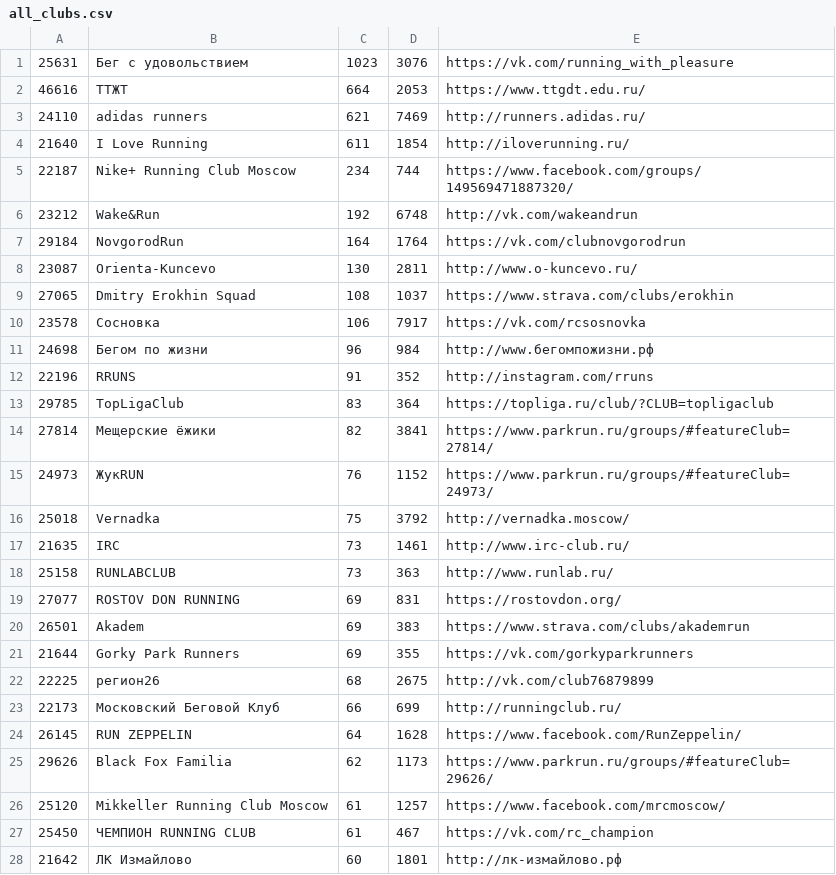
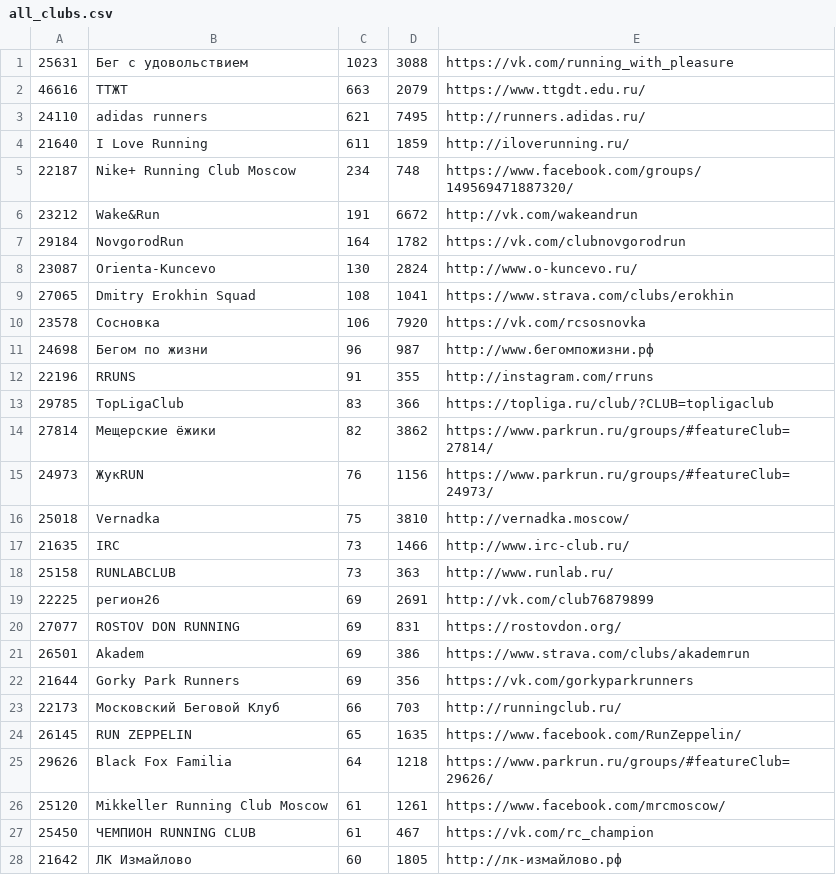
Before and after one commit to vol1ura/parkrun_bot, a CSV file: parkrun/all_clubs.csv, drawn as a sheet; only a part is shown; the diff covers the shown part only.

```diff
--- a/parkrun/all_clubs.csv
+++ b/parkrun/all_clubs.csv
@@ -1,28 +1,28 @@
-25631,Бег с удовольствием,1023,3076,https://vk.com/running_with_pleasure
-46616,ТТЖТ,664,2053,https://www.ttgdt.edu.ru/
-24110,adidas runners,621,7469,http://runners.adidas.ru/
-21640,I Love Running,611,1854,http://iloverunning.ru/
-22187,Nike+ Running Club Moscow,234,744,https://www.facebook.com/groups/149569471887320/
-23212,Wake&Run,192,6748,http://vk.com/wakeandrun
-29184,NovgorodRun,164,1764,https://vk.com/clubnovgorodrun
-23087,Orienta-Kuncevo,130,2811,http://www.o-kuncevo.ru/
-27065,Dmitry Erokhin Squad,108,1037,https://www.strava.com/clubs/erokhin
-23578,Сосновка,106,7917,https://vk.com/rcsosnovka
-24698,Бегом по жизни,96,984,http://www.бегомпожизни.рф
-22196,RRUNS,91,352,http://instagram.com/rruns
-29785,TopLigaClub,83,364,https://topliga.ru/club/?CLUB=topligaclub
-27814,Мещерские ёжики,82,3841,https://www.parkrun.ru/groups/#featureClub=27814/
-24973,ЖукRUN,76,1152,https://www.parkrun.ru/groups/#featureClub=24973/
-25018,Vernadka,75,3792,http://vernadka.moscow/
-21635,IRC,73,1461,http://www.irc-club.ru/
+25631,Бег с удовольствием,1023,3088,https://vk.com/running_with_pleasure
+46616,ТТЖТ,663,2079,https://www.ttgdt.edu.ru/
+24110,adidas runners,621,7495,http://runners.adidas.ru/
+21640,I Love Running,611,1859,http://iloverunning.ru/
+22187,Nike+ Running Club Moscow,234,748,https://www.facebook.com/groups/149569471887320/
+23212,Wake&Run,191,6672,http://vk.com/wakeandrun
+29184,NovgorodRun,164,1782,https://vk.com/clubnovgorodrun
+23087,Orienta-Kuncevo,130,2824,http://www.o-kuncevo.ru/
+27065,Dmitry Erokhin Squad,108,1041,https://www.strava.com/clubs/erokhin
+23578,Сосновка,106,7920,https://vk.com/rcsosnovka
+24698,Бегом по жизни,96,987,http://www.бегомпожизни.рф
+22196,RRUNS,91,355,http://instagram.com/rruns
+29785,TopLigaClub,83,366,https://topliga.ru/club/?CLUB=topligaclub
+27814,Мещерские ёжики,82,3862,https://www.parkrun.ru/groups/#featureClub=27814/
+24973,ЖукRUN,76,1156,https://www.parkrun.ru/groups/#featureClub=24973/
+25018,Vernadka,75,3810,http://vernadka.moscow/
+21635,IRC,73,1466,http://www.irc-club.ru/
 25158,RUNLABCLUB,73,363,http://www.runlab.ru/
+22225,регион26,69,2691,http://vk.com/club76879899
 27077,ROSTOV DON RUNNING,69,831,https://rostovdon.org/
-26501,Akadem,69,383,https://www.strava.com/clubs/akademrun
-21644,Gorky Park Runners,69,355,https://vk.com/gorkyparkrunners
-22225,регион26,68,2675,http://vk.com/club76879899
-22173,Московский Беговой Клуб,66,699,http://runningclub.ru/
-26145,RUN ZEPPELIN,64,1628,https://www.facebook.com/RunZeppelin/
-29626,Black Fox Familia,62,1173,https://www.parkrun.ru/groups/#featureClub=29626/
-25120,Mikkeller Running Club Moscow,61,1257,https://www.facebook.com/mrcmoscow/
+26501,Akadem,69,386,https://www.strava.com/clubs/akademrun
+21644,Gorky Park Runners,69,356,https://vk.com/gorkyparkrunners
+22173,Московский Беговой Клуб,66,703,http://runningclub.ru/
+26145,RUN ZEPPELIN,65,1635,https://www.facebook.com/RunZeppelin/
+29626,Black Fox Familia,64,1218,https://www.parkrun.ru/groups/#featureClub=29626/
+25120,Mikkeller Running Club Moscow,61,1261,https://www.facebook.com/mrcmoscow/
 25450,ЧЕМПИОН RUNNING CLUB,61,467,https://vk.com/rc_champion
-21642,ЛК Измайлово,60,1801,http://лк-измайлово.рф
+21642,ЛК Измайлово,60,1805,http://лк-измайлово.рф
```
Also changed, not shown: 1 added row, 1 removed row and 8 edited cells elsewhere in this file, 1 other file.
